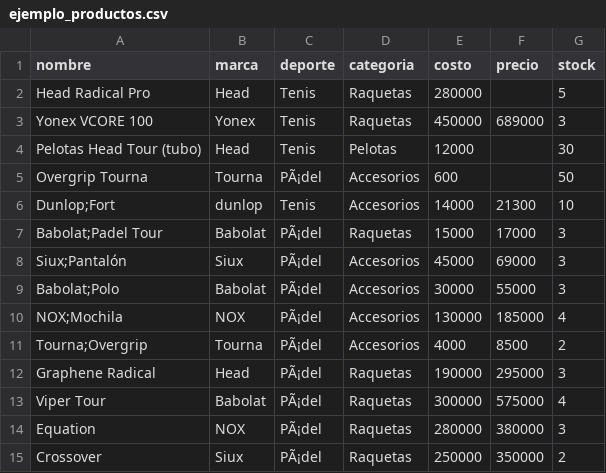
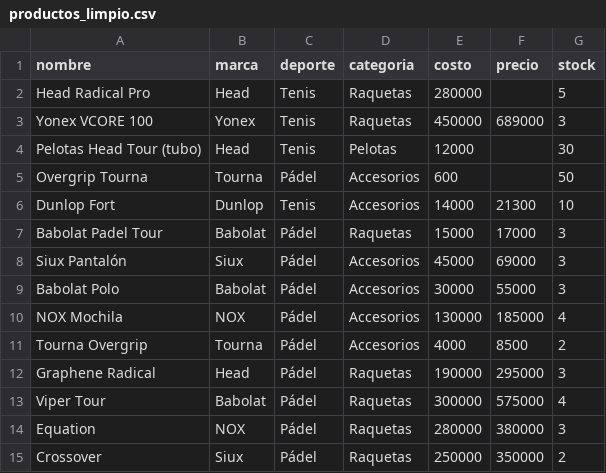
Before and after one commit to marian134/sopitenispadel, a CSV file: productos_limpio.csv (was ejemplo_productos.csv), drawn as a sheet; the diff names each change by its address in the sheet, - before the commit and + after, or states it on an @@ line.

Commit message:
Revision de csv

```diff
--- a/ejemplo_productos.csv
+++ b/productos_limpio.csv
-C5 (deporte): PÃ¡del
+C5 (deporte): Pádel
-A6 (nombre): Dunlop;Fort
+A6 (nombre): Dunlop Fort
-B6 (marca): dunlop
+B6 (marca): Dunlop
-A7 (nombre): Babolat;Padel Tour
+A7 (nombre): Babolat Padel Tour
-C7:C15 (deporte): PÃ¡del
+C7:C15 (deporte): Pádel
-A8 (nombre): Siux;Pantalón
+A8 (nombre): Siux Pantalón
-A9 (nombre): Babolat;Polo
+A9 (nombre): Babolat Polo
-A10 (nombre): NOX;Mochila
+A10 (nombre): NOX Mochila
-A11 (nombre): Tourna;Overgrip
+A11 (nombre): Tourna Overgrip
```
